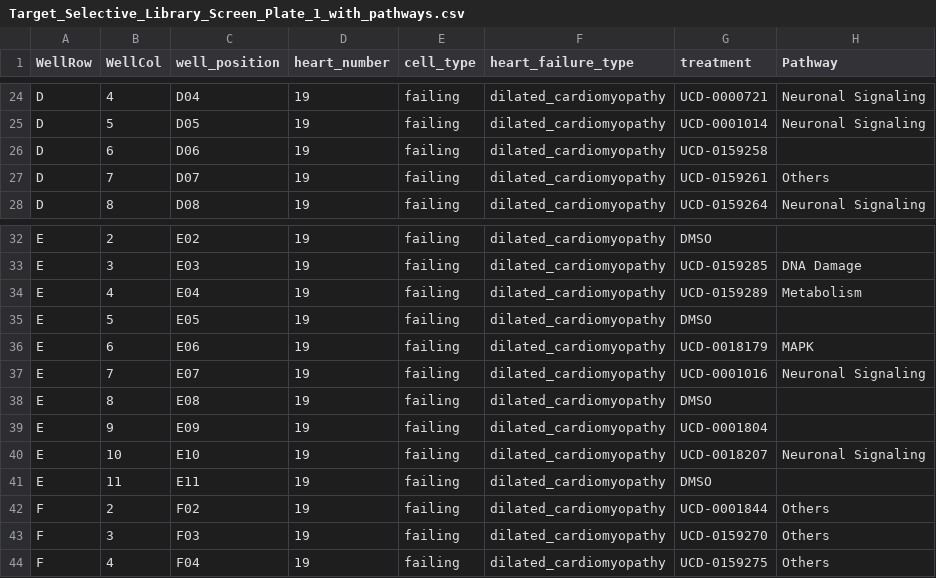
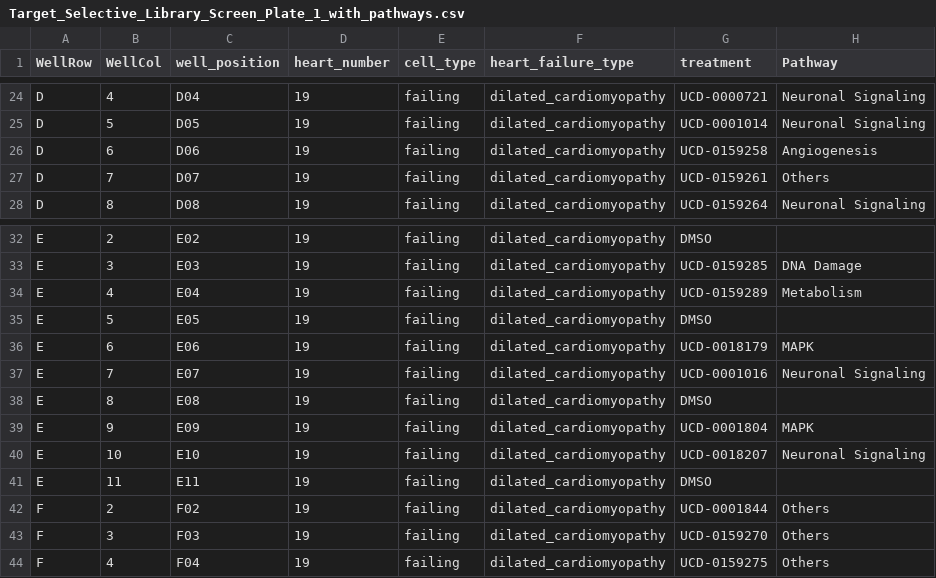
Before and after one commit to WayScience/targeted_fibrosis_drug_screen, a CSV file: metadata/updated_platemaps/Target_Selective_Library_Screen_Plate_1_with_pathways.csv, drawn as a sheet; only a part is shown, gaps mark what is left out; the diff names each change by its address in the sheet, - before the commit and + after, or states it on an @@ line.

Commit message:
Update platemaps and rerun pycytominer only (#22)
* update platemaps and rerun pycytominer only

* update broken cell execution

```diff
--- a/metadata/updated_platemaps/Target_Selective_Library_Screen_Plate_1_with_pathways.csv
+++ b/metadata/updated_platemaps/Target_Selective_Library_Screen_Plate_1_with_pathways.csv
-H26 (Pathway): (empty)
+H26 (Pathway): Angiogenesis
-H39 (Pathway): (empty)
+H39 (Pathway): MAPK
```
Also changed, not shown: metadata/updated_platemaps/Target_Selective_Library_Screen_Plate_3_with_pathways.csv, metadata/updated_platemaps/Target_Selective_Library_Screen_Plate_4_with_pathways.csv, 12 other files.
